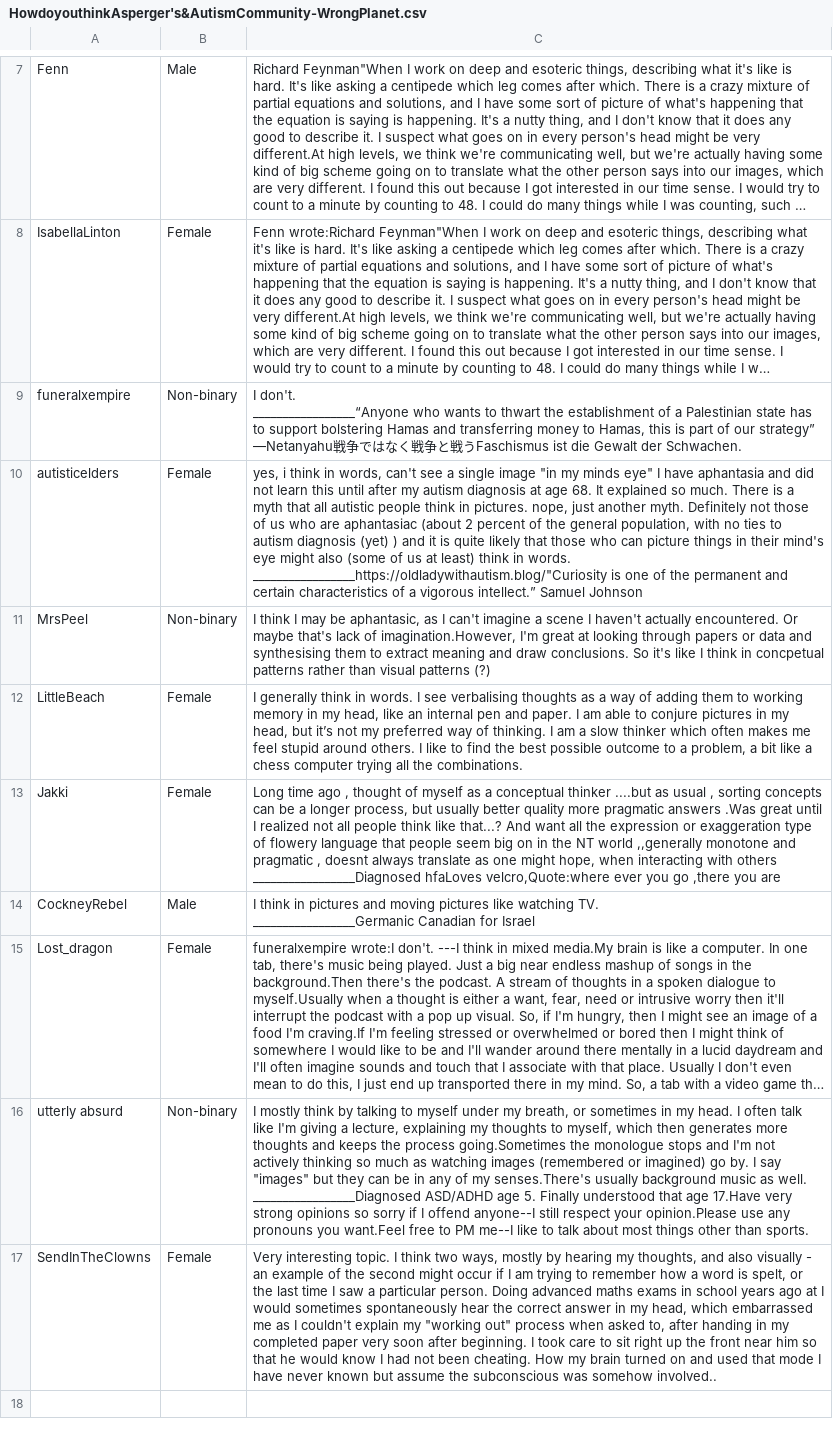
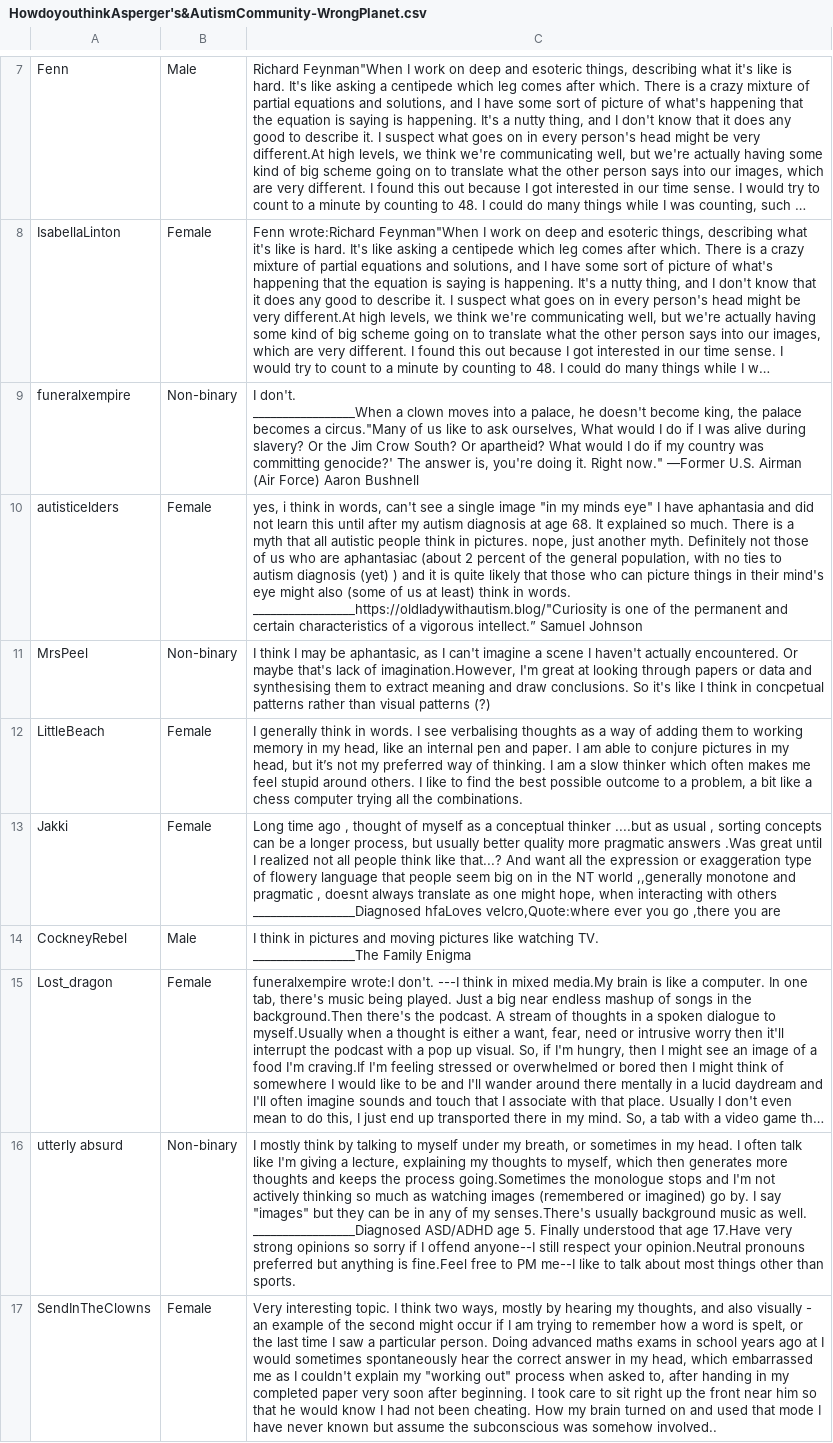
Before and after one commit to AdaiasMartins/Analise-de-Sentimentos-em-Foruns-Online-de-Adultos-com-Transtorno-do-Espectro-Autista, a CSV file: csv/extraidos/wrong-planet/HowdoyouthinkAsperger's&AutismCommunity-WrongPlanet.csv (was analise-dos-dados/csv/extraidos/wrong-planet/HowdoyouthinkAsperger's&AutismCommunity-WrongPlanet.csv), drawn as a sheet; only a part is shown, gaps mark what is left out; long unchanged cells end in …; ↵ is a line break in a cell; the diff names each change by its address in the sheet, - before the commit and + after, or states it on an @@ line.

```diff
--- a/analise-dos-dados/csv/extraidos/wrong-planet/HowdoyouthinkAsperger's&AutismCommunity-WrongPlanet.csv
+++ b/csv/extraidos/wrong-planet/HowdoyouthinkAsperger's&AutismCommunity-WrongPlanet.csv
-C9: I don't. ↵ _________________“Anyone who wants to thwart the establishment of a Palestinian state has to support bolstering Hamas and transferring money to Hamas, this is part of our strategy” —Netanyahu戦争ではなく戦争と戦うFaschismus ist die Gewalt der Schwachen.
+C9: I don't. ↵ _________________When a clown moves into a palace, he doesn't become king, the palace becomes a circus."Many of us like to ask ourselves, What would I do if I was alive during slavery? Or the Jim Crow South? Or apartheid? What would I do if my country was committing genocide?' The answer is, you're doing it. Right now." —Former U.S. Airman (Air Force) Aaron Bushnell
-C14: …watching TV. ↵ _________________Germanic Canadian for Israel
+C14: …watching TV. ↵ _________________The Family Enigma
-C16: …respect your opinion.Please use any pronouns you want.Feel free to…
+C16: …respect your opinion.Neutral pronouns preferred but anything is fine.Feel free to…
```
Also changed, not shown: csv/resultados/analise_sentimentos_AgeatdiagnosisAsperger's&AutismCommunity-WrongPlanet.csv, csv/resultados/analise_sentimentos_HowdoyouthinkAsperger's&AutismCommunity-WrongPlanet.csv, 10 other files.
